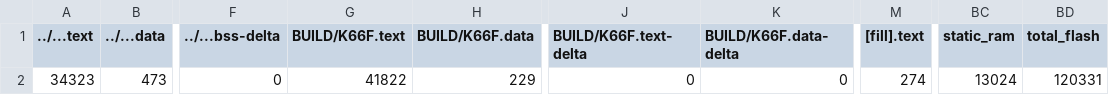
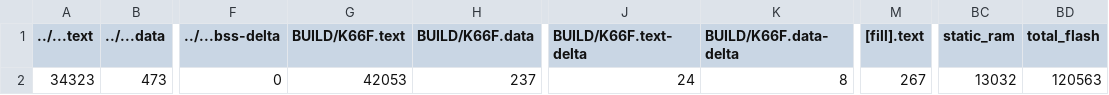
Before and after one commit to yuchilin0805/mbed07, a CSV file: src/model_deploy/BUILD/K66F/GCC_ARM-TFLITE/model_deploy_map.csv, drawn as a sheet; only a part is shown, gaps mark what is left out; the diff names each change by its address in the sheet, - before the commit and + after, or states it on an @@ line.

```diff
--- a/src/model_deploy/BUILD/K66F/GCC_ARM-TFLITE/model_deploy_map.csv
+++ b/src/model_deploy/BUILD/K66F/GCC_ARM-TFLITE/model_deploy_map.csv
-G2 (BUILD/K66F.text): 41822
+G2 (BUILD/K66F.text): 42053
-H2 (BUILD/K66F.data): 229
+H2 (BUILD/K66F.data): 237
-J2 (BUILD/K66F.text-delta): 0
+J2 (BUILD/K66F.text-delta): 24
-K2 (BUILD/K66F.data-delta): 0
+K2 (BUILD/K66F.data-delta): 8
-M2 ([fill].text): 274
+M2 ([fill].text): 267
-BC2 (static_ram): 13024
+BC2 (static_ram): 13032
-BD2 (total_flash): 120331
+BD2 (total_flash): 120563
```
Also changed, not shown: 15 other files.
